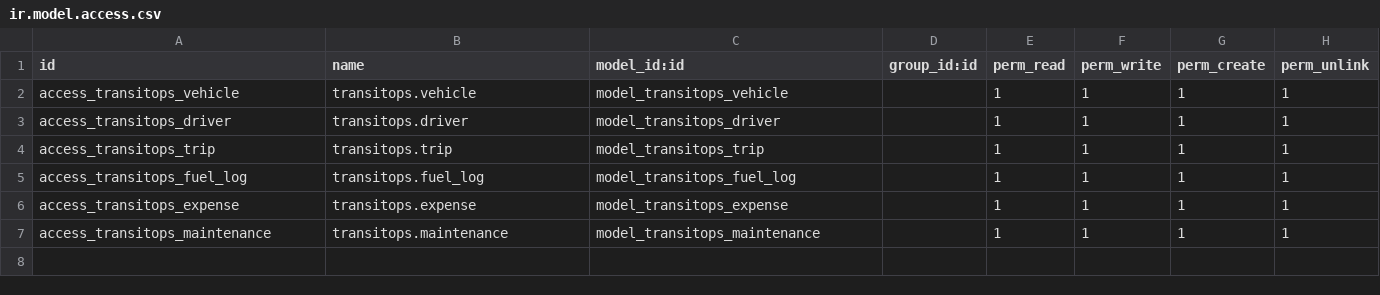
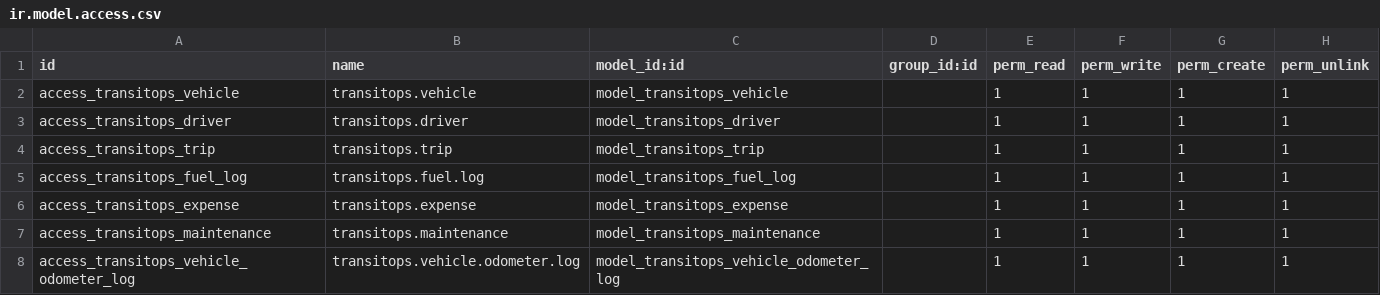
Before and after one commit to vedantborse-ai/TransitOps-Smart-Transport-Operations-Platform-Odoo, a CSV file: addons/transitops/security/ir.model.access.csv, drawn as a sheet.

Commit message:
Update access control for odometer log

```diff
--- a/addons/transitops/security/ir.model.access.csv
+++ b/addons/transitops/security/ir.model.access.csv
@@ -4,4 +4,5 @@ access_transitops_driver,transitops.driver,model_transitops_driver,,1,1,1,1
 access_transitops_trip,transitops.trip,model_transitops_trip,,1,1,1,1
-access_transitops_fuel_log,transitops.fuel_log,model_transitops_fuel_log,,1,1,1,1
+access_transitops_fuel_log,transitops.fuel.log,model_transitops_fuel_log,,1,1,1,1
 access_transitops_expense,transitops.expense,model_transitops_expense,,1,1,1,1
 access_transitops_maintenance,transitops.maintenance,model_transitops_maintenance,,1,1,1,1
+access_transitops_vehicle_odometer_log,transitops.vehicle.odometer.log,model_transitops_vehicle_odometer_log,,1,1,1,1
```
